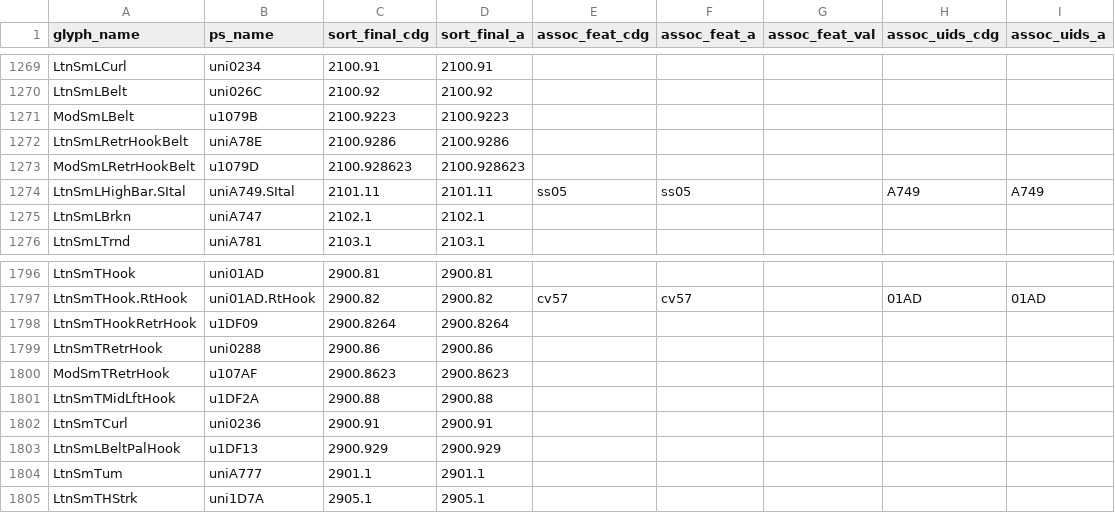
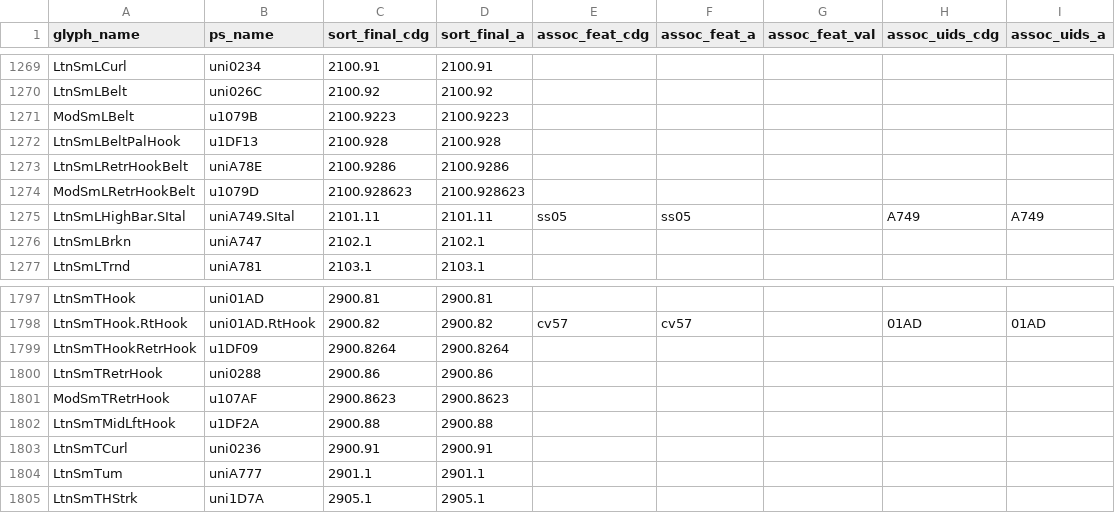
Before and after one commit to silnrsi/font-doulos, a CSV file: source/glyph_data.csv, drawn as a sheet; only a part is shown, gaps mark what is left out.

Commit message:
Fix sort order [nobuild]

```diff
--- a/source/glyph_data.csv
+++ b/source/glyph_data.csv
@@ -1271,2 +1271,3 @@ LtnSmLBelt,uni026C,2100.92,2100.92,,,,,
 ModSmLBelt,u1079B,2100.9223,2100.9223,,,,,
+LtnSmLBeltPalHook,u1DF13,2100.928,2100.928,,,,,
 LtnSmLRetrHookBelt,uniA78E,2100.9286,2100.9286,,,,,
@@ -1802,3 +1803,2 @@ LtnSmTMidLftHook,u1DF2A,2900.88,2900.88,,,,,
 LtnSmTCurl,uni0236,2900.91,2900.91,,,,,
-LtnSmLBeltPalHook,u1DF13,2900.929,2900.929,,,,,
 LtnSmTum,uniA777,2901.1,2901.1,,,,,
```
